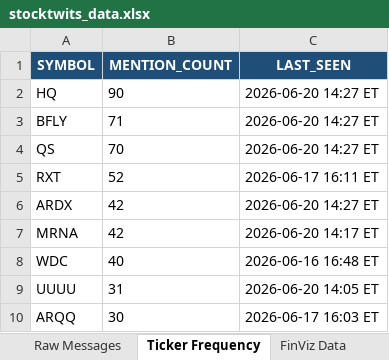
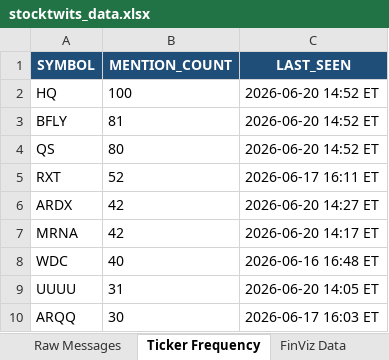
Before and after one commit to 7scgb4t8vc-cpu/stocktwits-collector, an Excel workbook: data/stocktwits_data.xlsx, sheet Ticker Frequency, drawn as a sheet; only a part is shown; values as stored, in another font and other column widths than the file's, no borders; the diff names each change by its address in the sheet, - before the commit and + after, or states it on an @@ line.

```diff
--- a/data/stocktwits_data.xlsx (sheet Ticker Frequency)
+++ b/data/stocktwits_data.xlsx (sheet Ticker Frequency)
-B2 (MENTION_COUNT): 90
+B2 (MENTION_COUNT): 100
-C2:C4 (LAST_SEEN): 2026-06-20 14:27 ET
+C2:C4 (LAST_SEEN): 2026-06-20 14:52 ET
-B3 (MENTION_COUNT): 71
+B3 (MENTION_COUNT): 81
-B4 (MENTION_COUNT): 70
+B4 (MENTION_COUNT): 80
```
Also changed, not shown: sheet Raw Messages, sheet FinViz Data, other sheet tabs, 5 other files.
